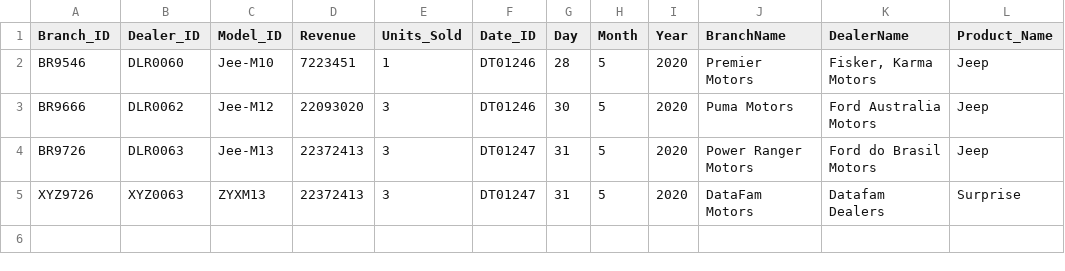
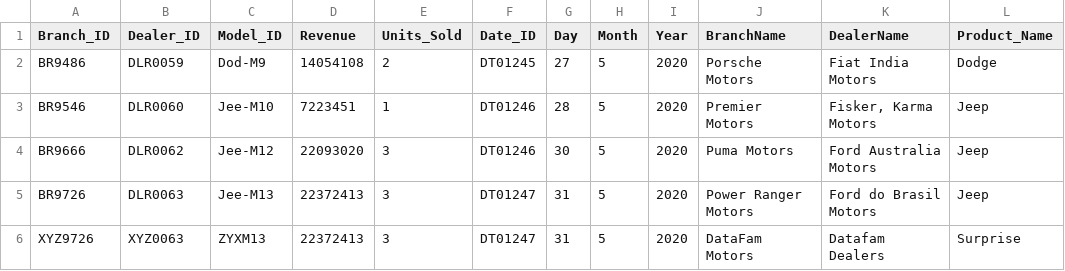
Before and after one commit to durgaptm/DataEngineeringProjects, a CSV file: IncrementalLoadProject/Data/IncrementalSales.csv, drawn as a sheet; the diff names each change by its address in the sheet, - before the commit and + after, or states it on an @@ line.

Commit message:
Update IncrementalSales.csv

```diff
--- a/IncrementalLoadProject/Data/IncrementalSales.csv
+++ b/IncrementalLoadProject/Data/IncrementalSales.csv
+row 2: BR9486 | DLR0059 | Dod-M9 | 14054108 | 2 | DT01245 | 27 | 5 | 2020 | Porsche Motors | Fiat India Motors | Dodge
```
